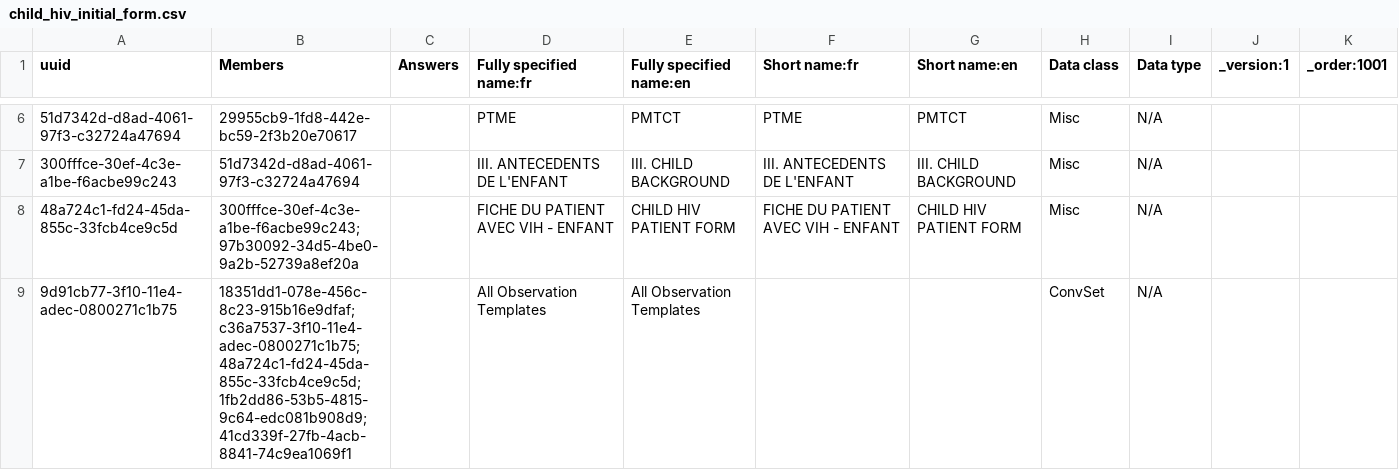
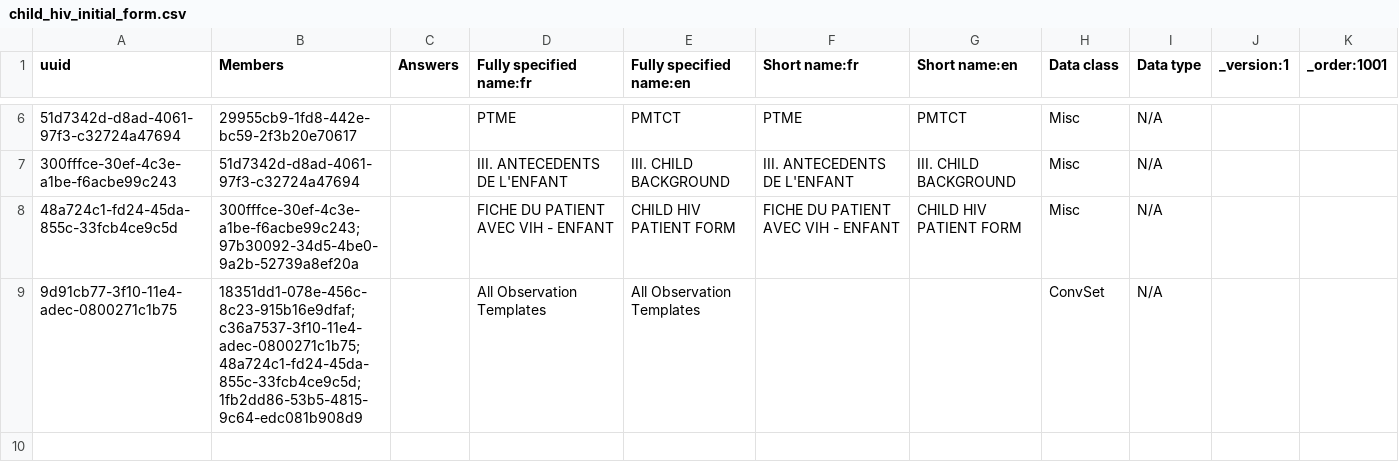
Before and after one commit to jembi/cameroon-bahmni-metadata, a CSV file: configuration/concepts/child_hiv_initial_form.csv, drawn as a sheet; only a part is shown, gaps mark what is left out.

```diff
--- a/configuration/concepts/child_hiv_initial_form.csv
+++ b/configuration/concepts/child_hiv_initial_form.csv
@@ -8,2 +8,2 @@ uuid,Members,Answers,Fully specified name:fr,Fully specified name:en,Short name:
 48a724c1-fd24-45da-855c-33fcb4ce9c5d,300fffce-30ef-4c3e-a1be-f6acbe99c243;97b30092-34d5-4be0-9a2b-52739a8ef20a,,FICHE DU PATIENT AVEC VIH - ENFANT,CHILD HIV PATIENT FORM,FICHE DU PATIENT AVEC VIH - ENFANT,CHILD HIV PATIENT FORM,Misc,N/A,,
-9d91cb77-3f10-11e4-adec-0800271c1b75,18351dd1-078e-456c-8c23-915b16e9dfaf;c36a7537-3f10-11e4-adec-0800271c1b75;48a724c1-fd24-45da-855c-33fcb4ce9c5d;1fb2dd86-53b5-4815-9c64-edc081b908d9;41cd339f-27fb-4acb-8841-74c9ea1069f1,,All Observation Templates,All Observation Templates,,,ConvSet,N/A,,
+9d91cb77-3f10-11e4-adec-0800271c1b75,18351dd1-078e-456c-8c23-915b16e9dfaf;c36a7537-3f10-11e4-adec-0800271c1b75;48a724c1-fd24-45da-855c-33fcb4ce9c5d;1fb2dd86-53b5-4815-9c64-edc081b908d9,,All Observation Templates,All Observation Templates,,,ConvSet,N/A,,
```
Also changed, not shown: configuration/concepts/adult_hiv_followup_form.csv.
